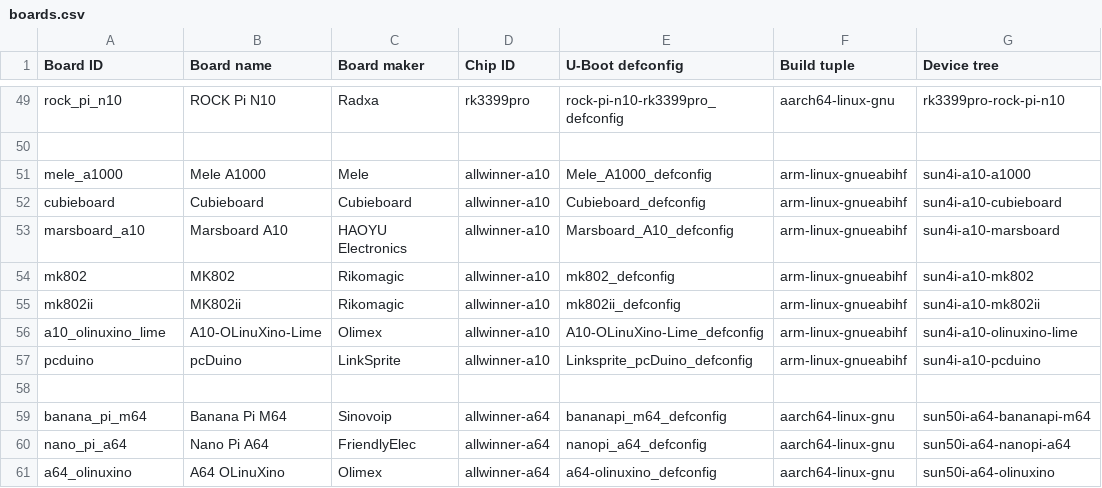
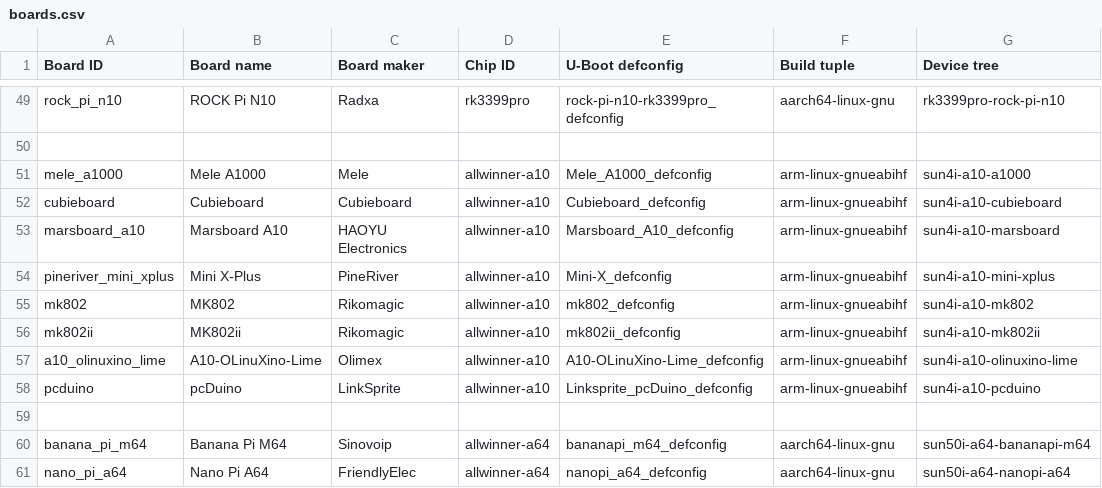
Before and after one commit to johang/sd-card-images, a CSV file: boards.csv, drawn as a sheet; only a part is shown, gaps mark what is left out; the shorter side is filled out with more unchanged rows; the diff names each change by its address in the sheet, - before the commit and + after, or states it on an @@ line.

Commit message:
boards: Add PineRiver Mini X-Plus
Closes #74.

```diff
--- a/boards.csv
+++ b/boards.csv
+row 54: pineriver_mini_xplus | Mini X-Plus | PineRiver | allwinner-a10 | Mini-X_defconfig | arm-linux-gnueabihf | sun4i-a10-mini-xplus
```
